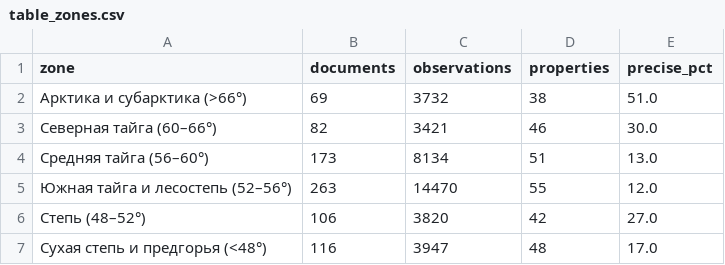
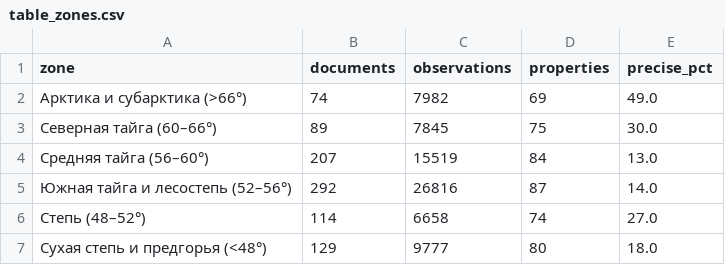
Before and after one commit to noaakwey/russian-soil-observatory, a CSV file: docs/figures/table_zones.csv, drawn as a sheet.

Commit message:
Extend the property catalog to non-word headers: 62 805 -> 106 286 observations
Only 70 canonical properties were in use because the header matcher could only
recognise properties named in words. Four routine kinds of Russian soil
analysis label their columns with formulae or numbers instead, and were
invisible in their entirety.

  ions            Ca2+, Mg2+, Na+, Cl-, HCO3-, SO4 2-      17 168 values
  Kachinsky       0.05-0.01, 0.005-0.001, <0.001           12 073 values
  bulk oxides     SiO2, Al2O3, Fe2O3, TiO2, MnO             8 735 values
  ratios          C:N, C:P, H:C, O:C                        2 584 values
  exchangeable Ca/Mg written as ions                          843 values

Two specific causes. The false-positive guard rejected a chemical symbol when
the header contained a digit, which is exactly what an ion charge is. And LaTeX
normalization stripped subscripts but not superscripts, so \\( SO_4^{2-} \\)
matched nothing.

Result: 106 286 observations, 101 properties, 1 410 contributing documents,
23 508 analysis-ready. The strict layer of 1 239 verified measurements and every
manual reclassification are untouched: extraction ran in a new --additive mode
that fills only cells without a candidate and never rewrites an existing row.

Ions deliberately carry no canonical unit. A bare "Ca2+" does not say whether
the value came from a water extract or the exchange complex, so values arrive
flagged missing_unit rather than silently converted. Qualified headers
("exchangeable Ca2+") are tested first and keep their specific property.

Analysis updated throughout. Two findings change:
- Co-occurrence is now dominated by the Kachinsky block (Jaccard 0.82-0.94),
  the tightest package in the database; the water-extract salt suite and the
  bulk-oxide suite appear as separate blocks.
- The eastward drift of research geography no longer reaches significance
  (p = 0.079 against 0.042 before), which is reported as an unstable result
  rather than quietly dropped.

The pH and carbon findings are unchanged, being computed on the same subsets.

```diff
--- a/docs/figures/table_zones.csv
+++ b/docs/figures/table_zones.csv
@@ -1,7 +1,7 @@
 zone,documents,observations,properties,precise_pct
-Арктика и субарктика (>66°),69,3732,38,51.0
-Северная тайга (60–66°),82,3421,46,30.0
-Средняя тайга (56–60°),173,8134,51,13.0
-Южная тайга и лесостепь (52–56°),263,14470,55,12.0
-Степь (48–52°),106,3820,42,27.0
-Сухая степь и предгорья (<48°),116,3947,48,17.0
+Арктика и субарктика (>66°),74,7982,69,49.0
+Северная тайга (60–66°),89,7845,75,30.0
+Средняя тайга (56–60°),207,15519,84,13.0
+Южная тайга и лесостепь (52–56°),292,26816,87,14.0
+Степь (48–52°),114,6658,74,27.0
+Сухая степь и предгорья (<48°),129,9777,80,18.0
```
Also changed, not shown: 18 other files.
